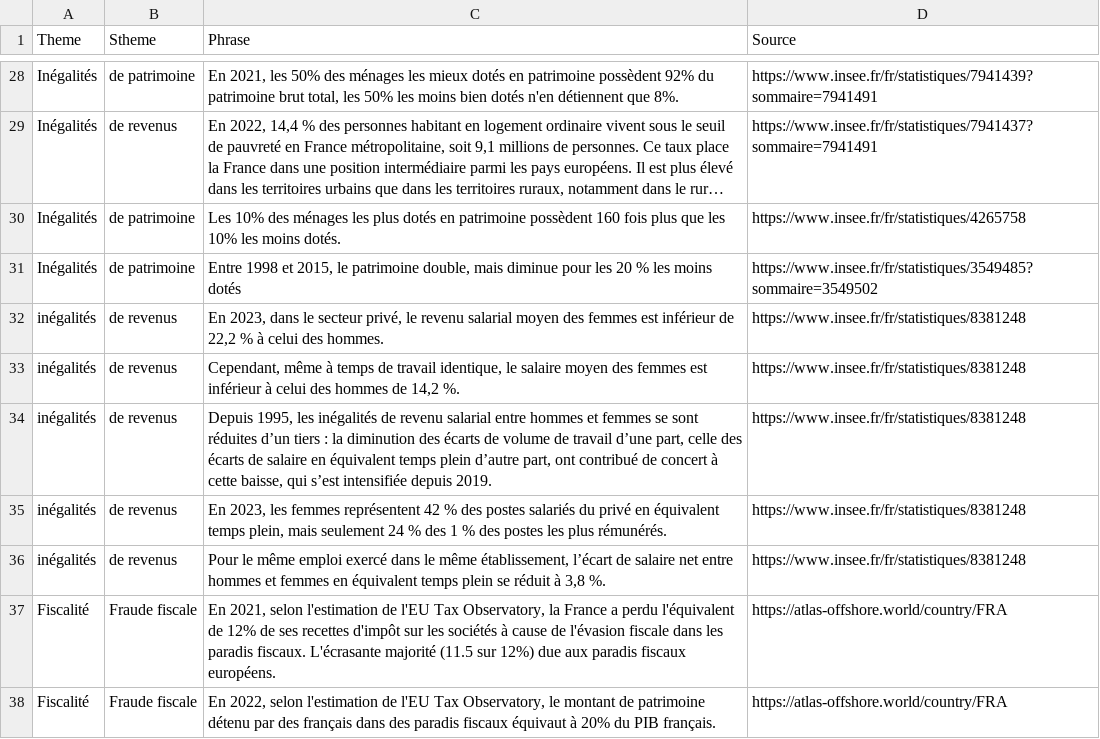
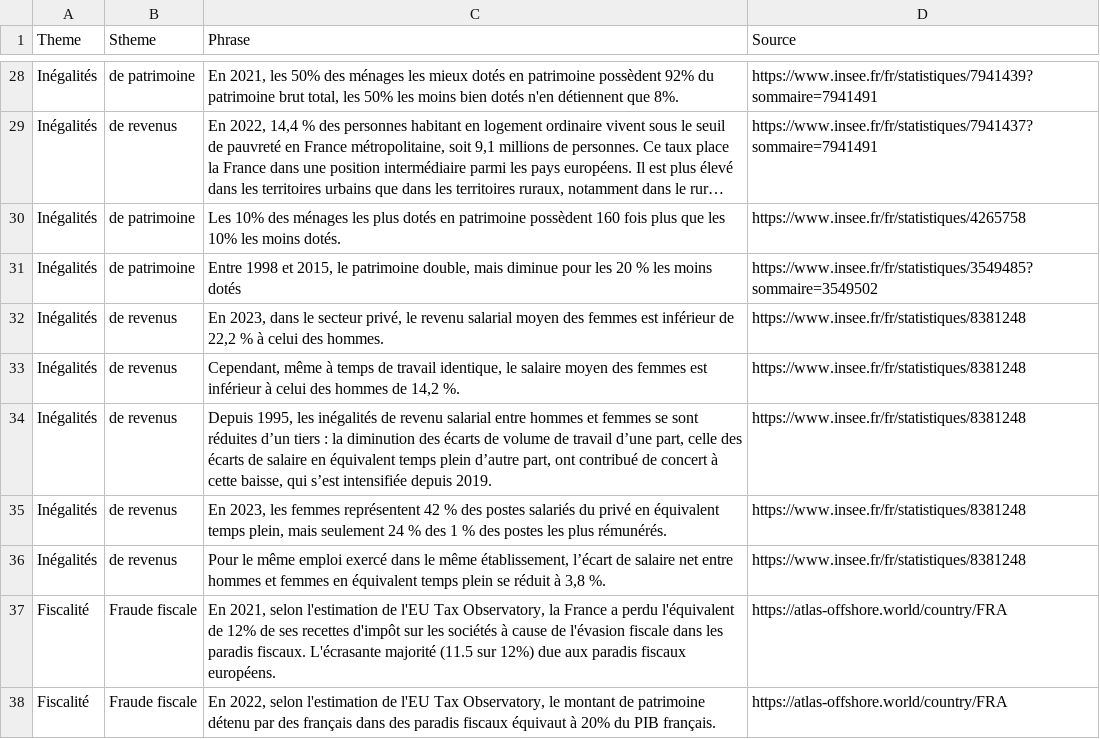
Before and after one commit to ValentinTheo/Chiffres-coup-de-poing-data, a CSV file: chiffres.csv, drawn as a sheet; only a part is shown, gaps mark what is left out; long unchanged cells end in ….

Commit message:
mise à jour i

```diff
--- a/chiffres.csv
+++ b/chiffres.csv
@@ -31,7 +31,7 @@
 "Inégalités","de patrimoine","Entre 1998 et 2015, le patrimoine double, mais diminue pour les 20 % les moins dotés","https://www.insee.fr/fr/statistiques/3549485?sommaire=3549502"
-"inégalités","de revenus","En 2023, dans le secteur privé, le revenu salarial moyen des femmes est inférieur de 22,2 % à celui des hommes.","https://www.insee.fr/fr/statistiques/8381248"
-"inégalités","de revenus","Cependant, même à temps de travail identique, le salaire moyen des femmes est inférieur à celui des hommes de 14,2 %.","https://www.insee.fr/fr/statistiques/8381248"
-"inégalités","de revenus","Depuis 1995, les inégalités de revenu salarial entre hommes et femmes se sont réduites d’un tiers : la diminution des écarts de volume de travail d’une part, celle des écarts de salaire en équivalent temps plein d’autre part, ont contribué de concert à cette baisse, qui s’est intensifiée depuis 2019.","https://www.insee.fr/fr/statistiques/8381248"
-"inégalités","de revenus","En 2023, les femmes représentent 42 % des postes salariés du privé en équivalent temps plein, mais seulement 24 % des 1 % des postes les plus rémunérés.","https://www.insee.fr/fr/statistiques/8381248"
-"inégalités","de revenus","Pour le même emploi exercé dans le même établissement, l’écart de salaire net entre hommes et femmes en équivalent temps plein se réduit à 3,8 %.","https://www.insee.fr/fr/statistiques/8381248"
+"Inégalités","de revenus","En 2023, dans le secteur privé, le revenu salarial moyen des femmes est inférieur de 22,2 % à celui des hommes.","https://www.insee.fr/fr/statistiques/8381248"
+"Inégalités","de revenus","Cependant, même à temps de travail identique, le salaire moyen des femmes est inférieur à celui des hommes de 14,2 %.","https://www.insee.fr/fr/statistiques/8381248"
+"Inégalités","de revenus","Depuis 1995, les inégalités de revenu salarial entre hommes et femmes se sont réduites d’un tiers : la diminution des écarts de volume de travail d’une part, celle des écarts de salaire en équivalent temps plein d’autre part, ont contribué de concert à cette baisse, qui s’est intensifiée depuis 2019.","https://www.insee.fr/fr/statistiques/8381248"
+"Inégalités","de revenus","En 2023, les femmes représentent 42 % des postes salariés du privé en équivalent temps plein, mais seulement 24 % des 1 % des postes les plus rémunérés.","https://www.insee.fr/fr/statistiques/8381248"
+"Inégalités","de revenus","Pour le même emploi exercé dans le même établissement, l’écart de salaire net entre hommes et femmes en équivalent temps plein se réduit à 3,8 %.","https://www.insee.fr/fr/statistiques/8381248"
 "Fiscalité","Fraude fiscale","En 2021, selon l'estimation de l'EU Tax Observatory, la France a perdu l'équivalent de 12% de ses recettes d'impôt sur les sociétés à cause de l'évasion fiscale dans les paradis fiscaux. L'écrasante majorité (11.5 sur 12%) due aux paradis fiscaux européens.","https://atlas-offshore.world/country/FRA"
```
